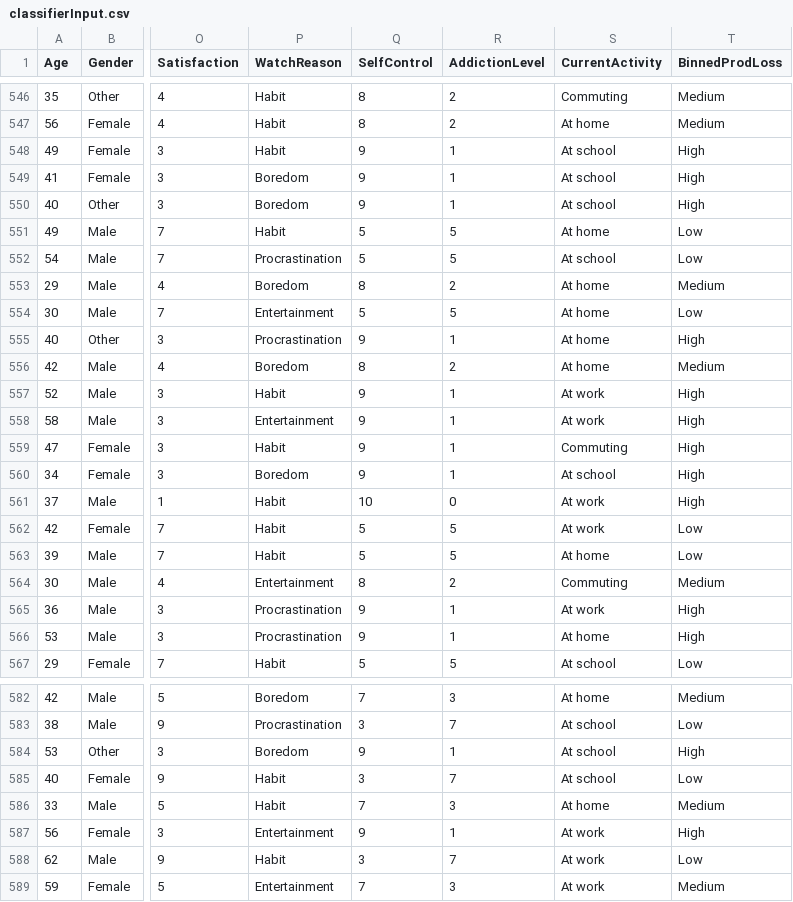
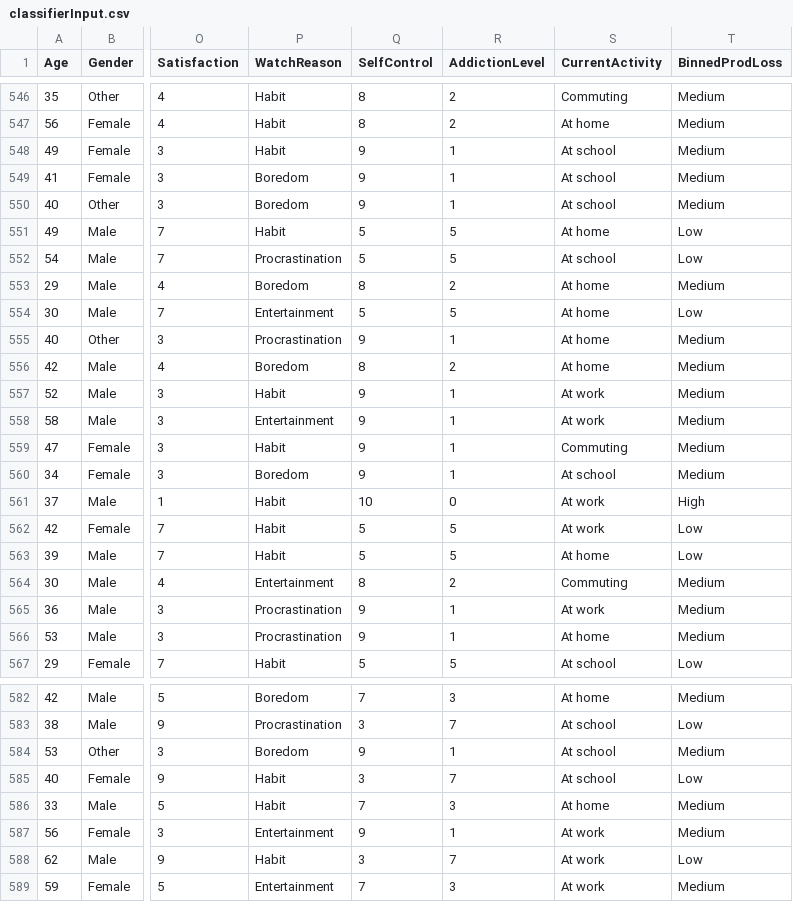
Before and after one commit to oliverorp/EECS486-Final-Project, a CSV file: model/classifierInput.csv (was classifierInput.csv), drawn as a sheet; only a part is shown, gaps mark what is left out; the diff covers the shown part only; the diff names each change by its address in the sheet, - before the commit and + after, or states it on an @@ line.

```diff
--- a/classifierInput.csv
+++ b/model/classifierInput.csv
-T548:T550 (BinnedProdLoss): High
+T548:T550 (BinnedProdLoss): Medium
-T555 (BinnedProdLoss): High
+T555 (BinnedProdLoss): Medium
-T557:T560 (BinnedProdLoss): High
+T557:T560 (BinnedProdLoss): Medium
-T565:T566 (BinnedProdLoss): High
+T565:T566 (BinnedProdLoss): Medium
-T584 (BinnedProdLoss): High
+T584 (BinnedProdLoss): Medium
-T587 (BinnedProdLoss): High
+T587 (BinnedProdLoss): Medium
```
Also changed, not shown: 48 edited cells elsewhere in this file, 6 other files.
